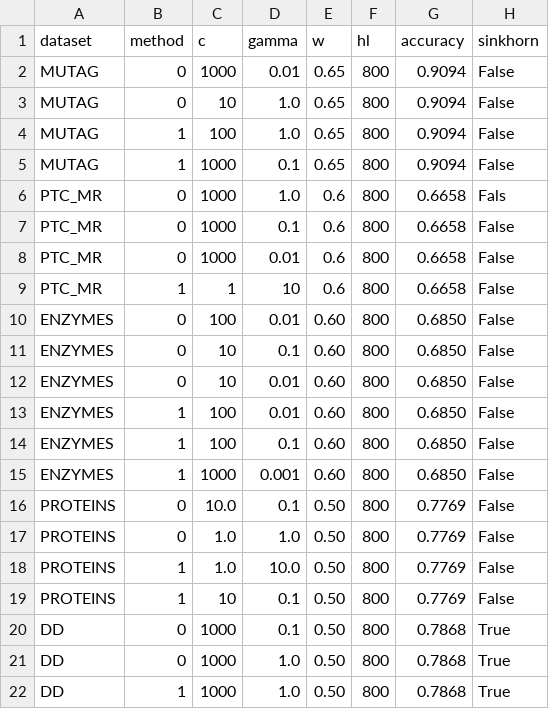
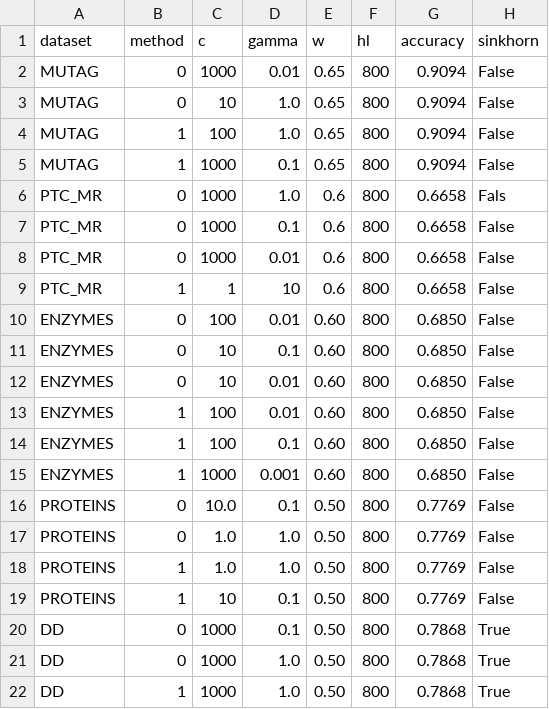
Before and after one commit to RicardoL1u/HKS-Wasserstein-kernel, a CSV file: exp/w/para.csv, drawn as a sheet.

```diff
--- a/exp/w/para.csv
+++ b/exp/w/para.csv
@@ -17,3 +17,3 @@ PROTEINS,0,10.0,0.1,0.50,800,0.7769,False
 PROTEINS,0,1.0,1.0,0.50,800,0.7769,False
-PROTEINS,1,1.0,10.0,0.50,800,0.7769,False
+PROTEINS,1,1.0,1.0,0.50,800,0.7769,False
 PROTEINS,1,10,0.1,0.50,800,0.7769,False
```
Also changed, not shown: 2 other files.
